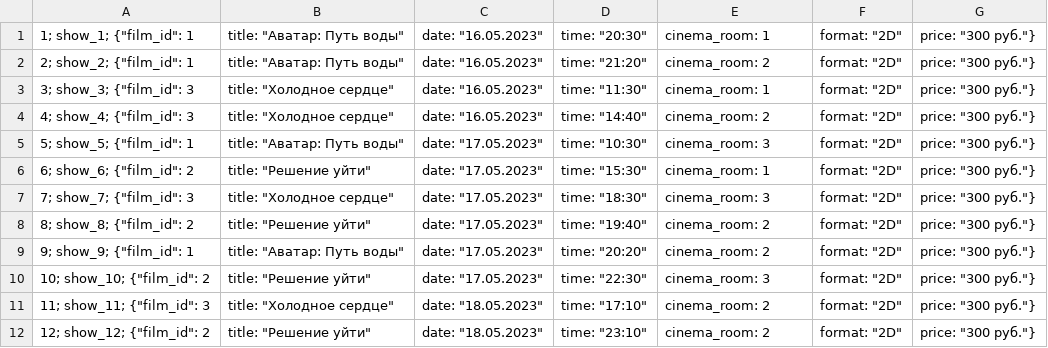
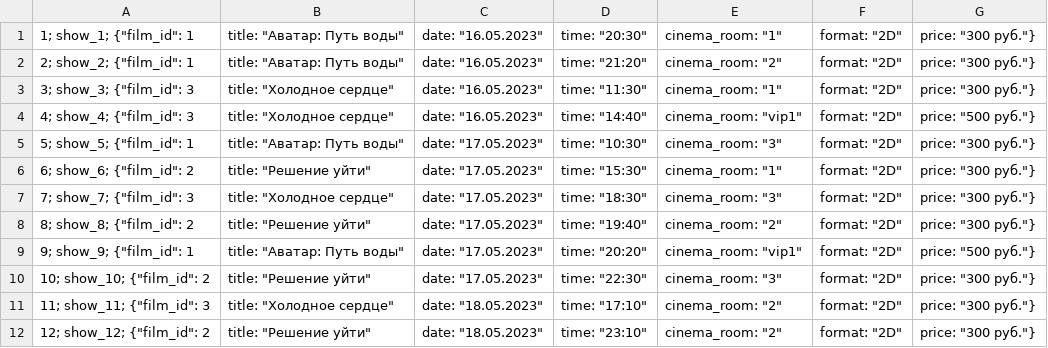
Before and after one commit to marynepo/mts-kino-bot, a CSV file: src/shows.csv, drawn as a sheet.

Commit message:
Edited files:     /src/main.sc     /src/shows.csv

```diff
--- a/src/shows.csv
+++ b/src/shows.csv
@@ -1,12 +1,12 @@
-1; show_1; {"film_id": 1, "title": "Аватар: Путь воды", "date": "16.05.2023", "time": "20:30", "cinema_room": 1, "format": "2D", "price": "300 руб."}
-2; show_2; {"film_id": 1, "title": "Аватар: Путь воды", "date": "16.05.2023", "time": "21:20", "cinema_room": 2, "format": "2D", "price": "300 руб."}
-3; show_3; {"film_id": 3, "title": "Холодное сердце", "date": "16.05.2023", "time": "11:30", "cinema_room": 1, "format": "2D", "price": "300 руб."}
-4; show_4; {"film_id": 3, "title": "Холодное сердце", "date": "16.05.2023", "time": "14:40", "cinema_room": 2, "format": "2D", "price": "300 руб."}
-5; show_5; {"film_id": 1, "title": "Аватар: Путь воды", "date": "17.05.2023", "time": "10:30", "cinema_room": 3, "format": "2D", "price": "300 руб."}
-6; show_6; {"film_id": 2, "title": "Решение уйти", "date": "17.05.2023", "time": "15:30", "cinema_room": 1, "format": "2D", "price": "300 руб."}
-7; show_7; {"film_id": 3, "title": "Холодное сердце", "date": "17.05.2023", "time": "18:30", "cinema_room": 3, "format": "2D", "price": "300 руб."}
-8; show_8; {"film_id": 2, "title": "Решение уйти", "date": "17.05.2023", "time": "19:40", "cinema_room": 2, "format": "2D", "price": "300 руб."}
-9; show_9; {"film_id": 1, "title": "Аватар: Путь воды", "date": "17.05.2023", "time": "20:20", "cinema_room": 2, "format": "2D", "price": "300 руб."}
-10; show_10; {"film_id": 2, "title": "Решение уйти", "date": "17.05.2023", "time": "22:30", "cinema_room": 3, "format": "2D", "price": "300 руб."}
-11; show_11; {"film_id": 3, "title": "Холодное сердце", "date": "18.05.2023", "time": "17:10", "cinema_room": 2, "format": "2D", "price": "300 руб."}
-12; show_12; {"film_id": 2, "title": "Решение уйти", "date": "18.05.2023", "time": "23:10", "cinema_room": 2, "format": "2D", "price": "300 руб."}
+1; show_1; {"film_id": 1, "title": "Аватар: Путь воды", "date": "16.05.2023", "time": "20:30", "cinema_room": "1", "format": "2D", "price": "300 руб."}
+2; show_2; {"film_id": 1, "title": "Аватар: Путь воды", "date": "16.05.2023", "time": "21:20", "cinema_room": "2", "format": "2D", "price": "300 руб."}
+3; show_3; {"film_id": 3, "title": "Холодное сердце", "date": "16.05.2023", "time": "11:30", "cinema_room": "1", "format": "2D", "price": "300 руб."}
+4; show_4; {"film_id": 3, "title": "Холодное сердце", "date": "16.05.2023", "time": "14:40", "cinema_room": "vip1", "format": "2D", "price": "500 руб."}
+5; show_5; {"film_id": 1, "title": "Аватар: Путь воды", "date": "17.05.2023", "time": "10:30", "cinema_room": "3", "format": "2D", "price": "300 руб."}
+6; show_6; {"film_id": 2, "title": "Решение уйти", "date": "17.05.2023", "time": "15:30", "cinema_room": "1", "format": "2D", "price": "300 руб."}
+7; show_7; {"film_id": 3, "title": "Холодное сердце", "date": "17.05.2023", "time": "18:30", "cinema_room": "3", "format": "2D", "price": "300 руб."}
+8; show_8; {"film_id": 2, "title": "Решение уйти", "date": "17.05.2023", "time": "19:40", "cinema_room": "2", "format": "2D", "price": "300 руб."}
+9; show_9; {"film_id": 1, "title": "Аватар: Путь воды", "date": "17.05.2023", "time": "20:20", "cinema_room": "vip1", "format": "2D", "price": "500 руб."}
+10; show_10; {"film_id": 2, "title": "Решение уйти", "date": "17.05.2023", "time": "22:30", "cinema_room": "3", "format": "2D", "price": "300 руб."}
+11; show_11; {"film_id": 3, "title": "Холодное сердце", "date": "18.05.2023", "time": "17:10", "cinema_room": "2", "format": "2D", "price": "300 руб."}
+12; show_12; {"film_id": 2, "title": "Решение уйти", "date": "18.05.2023", "time": "23:10", "cinema_room": "2", "format": "2D", "price": "300 руб."}
```
Also changed, not shown: 1 other file.
